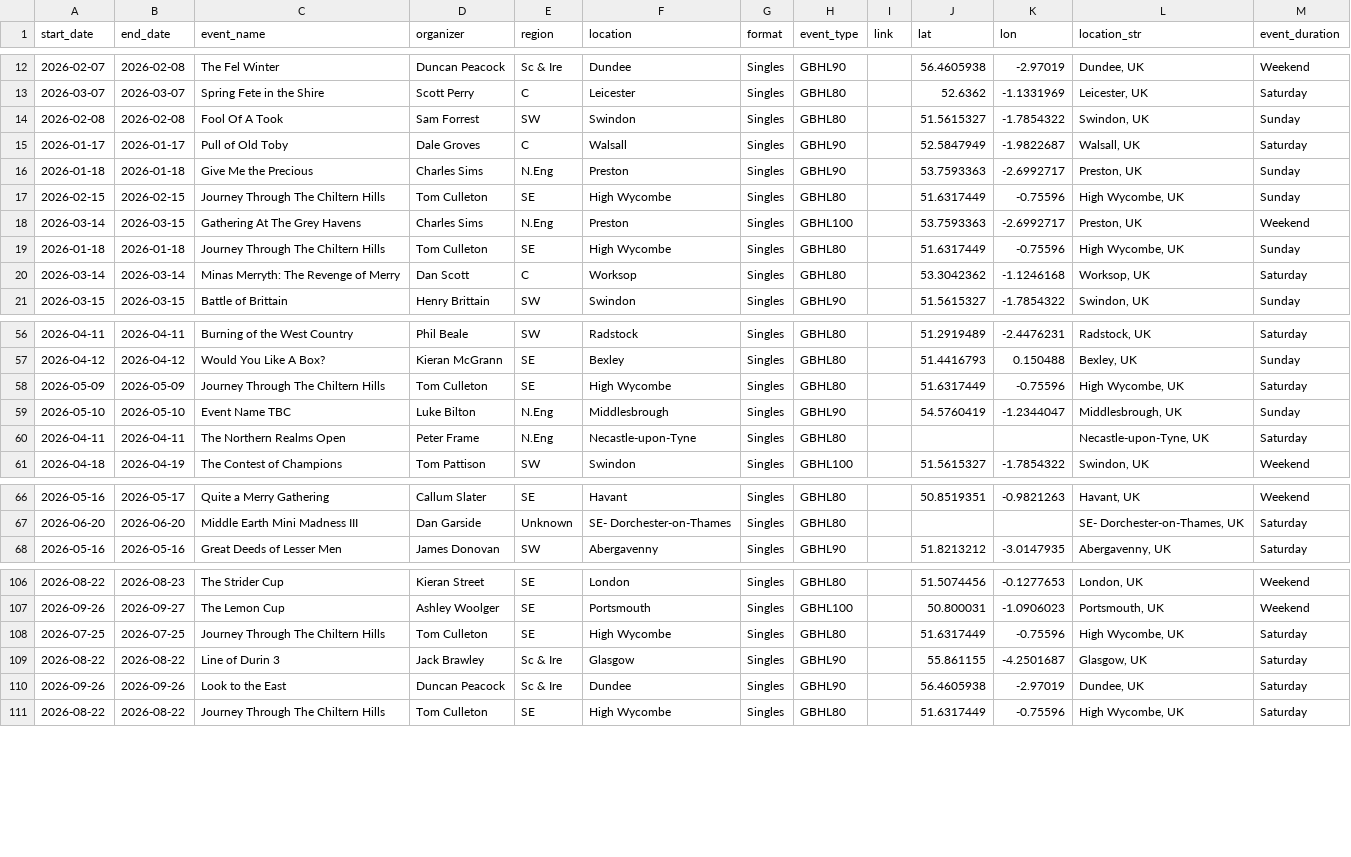
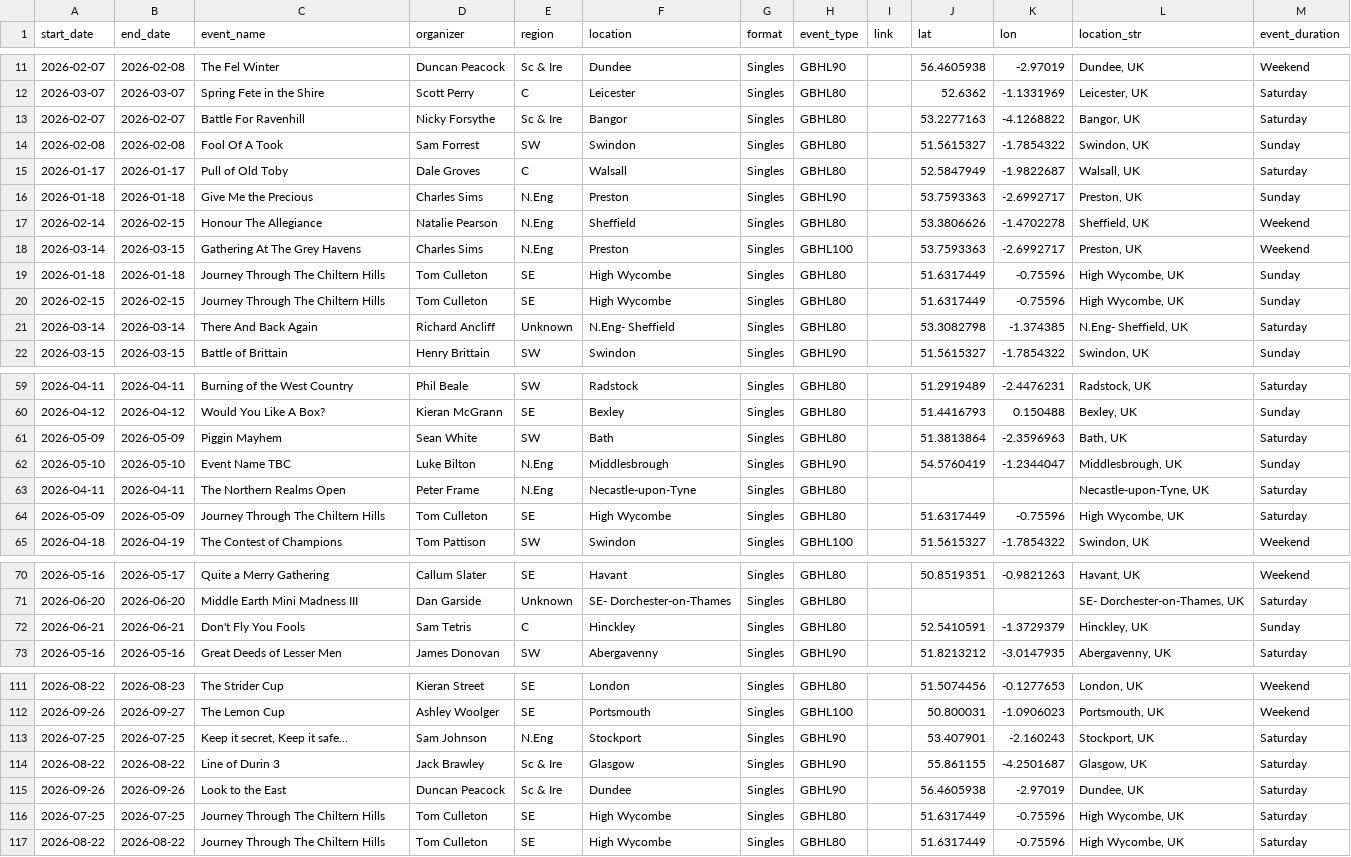
Before and after one commit to samgulf/gbhl-events, a CSV file: data/gbhl_events.csv, drawn as a sheet; only a part is shown, gaps mark what is left out; the diff covers the shown part only.

```diff
--- a/data/gbhl_events.csv
+++ b/data/gbhl_events.csv
@@ -13,9 +12,11 @@ start_date,end_date,event_name,organizer,region,location,format,event_type,link,
 2026-03-07,2026-03-07,Spring Fete in the Shire,Scott Perry,C,Leicester,Singles,GBHL80,,52.6362,-1.1331969,"Leicester, UK",Saturday
+2026-02-07,2026-02-07,Battle For Ravenhill,Nicky Forsythe,Sc & Ire,Bangor,Singles,GBHL80,,53.2277163,-4.1268822,"Bangor, UK",Saturday
 2026-02-08,2026-02-08,Fool Of A Took,Sam Forrest,SW,Swindon,Singles,GBHL80,,51.5615327,-1.7854322,"Swindon, UK",Sunday
-2026-01-17,2026-01-17,Pull of Old Toby,Dale Groves,C,Walsall,Singles,GBHL90,,52.5847949,-1.9822687,"Walsall, UK",Saturday
+2026-01-17,2026-01-17,Pull of Old Toby,Dale Groves,C,Walsall,Singles,GBHL80,,52.5847949,-1.9822687,"Walsall, UK",Saturday
 2026-01-18,2026-01-18,Give Me the Precious,Charles Sims,N.Eng,Preston,Singles,GBHL90,,53.7593363,-2.6992717,"Preston, UK",Sunday
-2026-02-15,2026-02-15,Journey Through The Chiltern Hills,Tom Culleton,SE,High Wycombe,Singles,GBHL80,,51.6317449,-0.75596,"High Wycombe, UK",Sunday
+2026-02-14,2026-02-15,Honour The Allegiance,Natalie Pearson,N.Eng,Sheffield,Singles,GBHL80,,53.3806626,-1.4702278,"Sheffield, UK",Weekend
 2026-03-14,2026-03-15,Gathering At The Grey Havens,Charles Sims,N.Eng,Preston,Singles,GBHL100,,53.7593363,-2.6992717,"Preston, UK",Weekend
 2026-01-18,2026-01-18,Journey Through The Chiltern Hills,Tom Culleton,SE,High Wycombe,Singles,GBHL80,,51.6317449,-0.75596,"High Wycombe, UK",Sunday
-2026-03-14,2026-03-14,Minas Merryth: The Revenge of Merry,Dan Scott,C,Worksop,Singles,GBHL80,,53.3042362,-1.1246168,"Worksop, UK",Saturday
+2026-02-15,2026-02-15,Journey Through The Chiltern Hills,Tom Culleton,SE,High Wycombe,Singles,GBHL80,,51.6317449,-0.75596,"High Wycombe, UK",Sunday
+2026-03-14,2026-03-14,There And Back Again,Richard Ancliff,Unknown,N.Eng- Sheffield,Singles,GBHL80,,53.3082798,-1.374385,"N.Eng- Sheffield, UK",Saturday
 2026-03-15,2026-03-15,Battle of Brittain,Henry Brittain,SW,Swindon,Singles,GBHL90,,51.5615327,-1.7854322,"Swindon, UK",Sunday
@@ -57,5 +60,6 @@ start_date,end_date,event_name,organizer,region,location,format,event_type,link,
 2026-04-12,2026-04-12,Would You Like A Box?,Kieran McGrann,SE,Bexley,Singles,GBHL80,,51.4416793,0.150488,"Bexley, UK",Sunday
-2026-05-09,2026-05-09,Journey Through The Chiltern Hills,Tom Culleton,SE,High Wycombe,Singles,GBHL80,,51.6317449,-0.75596,"High Wycombe, UK",Saturday
+2026-05-09,2026-05-09,Piggin Mayhem,Sean White,SW,Bath,Singles,GBHL80,,51.3813864,-2.3596963,"Bath, UK",Saturday
 2026-05-10,2026-05-10,Event Name TBC,Luke Bilton,N.Eng,Middlesbrough,Singles,GBHL90,,54.5760419,-1.2344047,"Middlesbrough, UK",Sunday
 2026-04-11,2026-04-11,The Northern Realms Open,Peter Frame,N.Eng,Necastle-upon-Tyne,Singles,GBHL80,,,,"Necastle-upon-Tyne, UK",Saturday
+2026-05-09,2026-05-09,Journey Through The Chiltern Hills,Tom Culleton,SE,High Wycombe,Singles,GBHL80,,51.6317449,-0.75596,"High Wycombe, UK",Saturday
 2026-04-18,2026-04-19,The Contest of Champions,Tom Pattison,SW,Swindon,Singles,GBHL100,,51.5615327,-1.7854322,"Swindon, UK",Weekend
@@ -67,2 +71,3 @@ start_date,end_date,event_name,organizer,region,location,format,event_type,link,
 2026-06-20,2026-06-20,Middle Earth Mini Madness III,Dan Garside,Unknown,SE- Dorchester-on-Thames,Singles,GBHL80,,,,"SE- Dorchester-on-Thames, UK",Saturday
+2026-06-21,2026-06-21,Don't Fly You Fools,Sam Tetris,C,Hinckley,Singles,GBHL80,,52.5410591,-1.3729379,"Hinckley, UK",Sunday
 2026-05-16,2026-05-16,Great Deeds of Lesser Men,James Donovan,SW,Abergavenny,Singles,GBHL90,,51.8213212,-3.0147935,"Abergavenny, UK",Saturday
@@ -107,5 +112,6 @@ start_date,end_date,event_name,organizer,region,location,format,event_type,link,
 2026-09-26,2026-09-27,The Lemon Cup,Ashley Woolger,SE,Portsmouth,Singles,GBHL100,,50.800031,-1.0906023,"Portsmouth, UK",Weekend
-2026-07-25,2026-07-25,Journey Through The Chiltern Hills,Tom Culleton,SE,High Wycombe,Singles,GBHL80,,51.6317449,-0.75596,"High Wycombe, UK",Saturday
+2026-07-25,2026-07-25,"Keep it secret, Keep it safe...",Sam Johnson,N.Eng,Stockport,Singles,GBHL90,,53.407901,-2.160243,"Stockport, UK",Saturday
 2026-08-22,2026-08-22,Line of Durin 3,Jack Brawley,Sc & Ire,Glasgow,Singles,GBHL90,,55.861155,-4.2501687,"Glasgow, UK",Saturday
 2026-09-26,2026-09-26,Look to the East,Duncan Peacock,Sc & Ire,Dundee,Singles,GBHL90,,56.4605938,-2.97019,"Dundee, UK",Saturday
+2026-07-25,2026-07-25,Journey Through The Chiltern Hills,Tom Culleton,SE,High Wycombe,Singles,GBHL80,,51.6317449,-0.75596,"High Wycombe, UK",Saturday
 2026-08-22,2026-08-22,Journey Through The Chiltern Hills,Tom Culleton,SE,High Wycombe,Singles,GBHL80,,51.6317449,-0.75596,"High Wycombe, UK",Saturday
```
Also changed, not shown: 4 added rows, 3 removed rows, 1 moved row and 11 edited cells elsewhere in this file, 2 other files.
